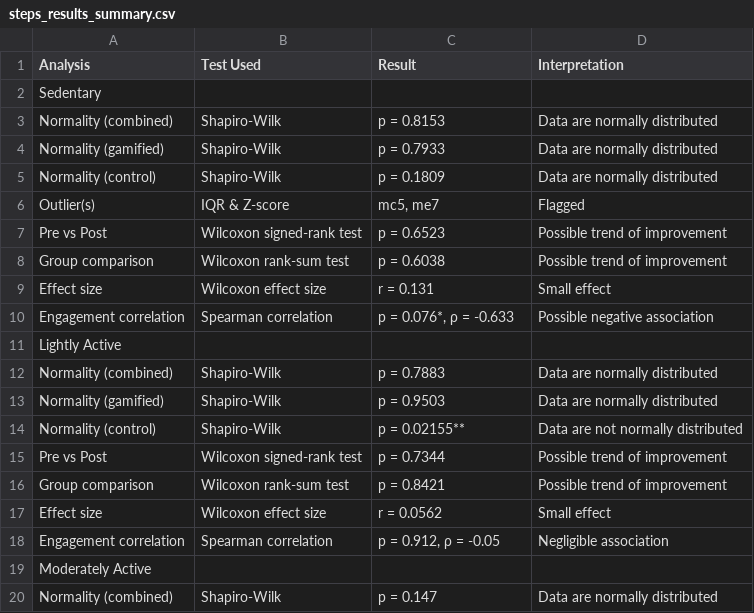
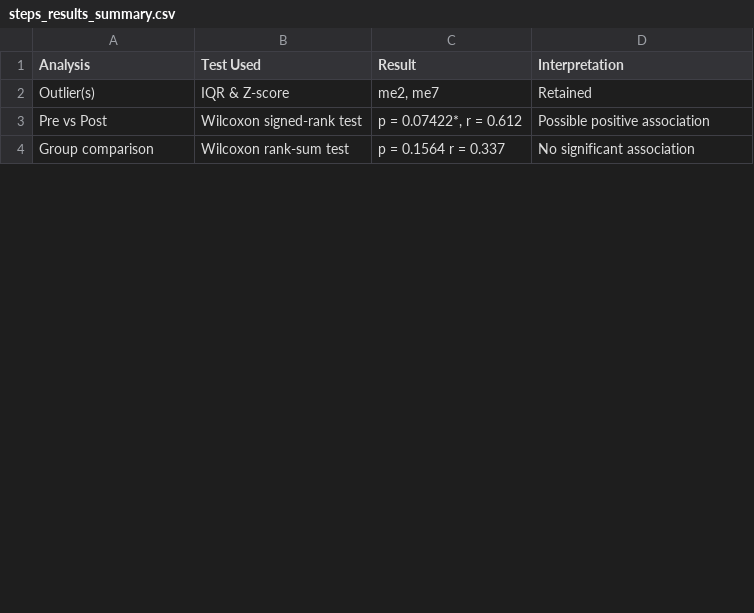
Before and after one commit to Frederik-Goedkoop-73/thesis-data-analysis, a CSV file: R scripts and outputs/2. steps/steps_results_summary.csv, drawn as a sheet; only a part is shown; the diff covers the shown part only.

Commit message:
Add files via upload
Added prepost effect size

```diff
--- a/R scripts and outputs/2. steps/steps_results_summary.csv
+++ b/R scripts and outputs/2. steps/steps_results_summary.csv
@@ -1,20 +1,4 @@
 Analysis,Test Used,Result,Interpretation
-Sedentary,,,
-Normality (combined),Shapiro-Wilk,p = 0.8153,Data are normally distributed
-Normality (gamified),Shapiro-Wilk,p = 0.7933,Data are normally distributed
-Normality (control),Shapiro-Wilk,p = 0.1809,Data are normally distributed
-Outlier(s),IQR & Z-score,"mc5, me7",Flagged
-Pre vs Post,Wilcoxon signed-rank test,p = 0.6523,Possible trend of improvement
-Group comparison,Wilcoxon rank-sum test,p = 0.6038,Possible trend of improvement
-Effect size,Wilcoxon effect size,r = 0.131,Small effect
-Engagement correlation,Spearman correlation,"p = 0.076*, ρ = -0.633",Possible negative association
-Lightly Active,,,
-Normality (combined),Shapiro-Wilk,p = 0.7883,Data are normally distributed
-Normality (gamified),Shapiro-Wilk,p = 0.9503,Data are normally distributed
-Normality (control),Shapiro-Wilk,p = 0.02155**,Data are not normally distributed
-Pre vs Post,Wilcoxon signed-rank test,p = 0.7344,Possible trend of improvement
-Group comparison,Wilcoxon rank-sum test,p = 0.8421,Possible trend of improvement
-Effect size,Wilcoxon effect size,r = 0.0562,Small effect
-Engagement correlation,Spearman correlation,"p = 0.912, ρ = -0.05",Negligible association
-Moderately Active,,,
-Normality (combined),Shapiro-Wilk,p = 0.147,Data are normally distributed
+Outlier(s),IQR & Z-score,"me2, me7",Retained
+Pre vs Post,Wilcoxon signed-rank test,"p = 0.07422*, r = 0.612",Possible positive association
+Group comparison,Wilcoxon rank-sum test,p = 0.1564 r = 0.337,No significant association
```
Also changed, not shown: 13 removed rows and 2 edited cells elsewhere in this file, 1 other file.
